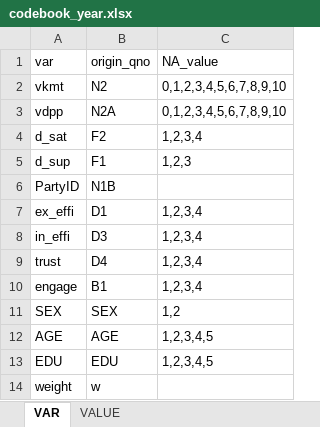
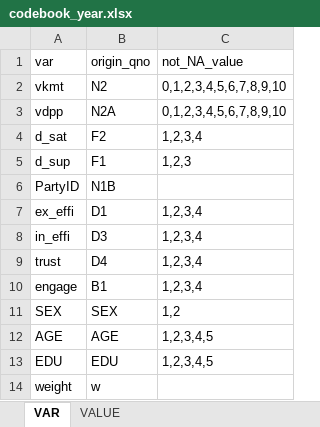
Before and after one commit to yi75798/MasterThesis, an Excel workbook: dataclean/codebook_year.xlsx, sheet VAR, drawn as a sheet; values as stored, in another font and other column widths than the file's, no borders; the diff names each change by its address in the sheet, - before the commit and + after, or states it on an @@ line.

Commit message:
fix codebook_year.xlsx

```diff
--- a/dataclean/codebook_year.xlsx (sheet VAR)
+++ b/dataclean/codebook_year.xlsx (sheet VAR)
-C1: NA_value
+C1: not_NA_value
```
